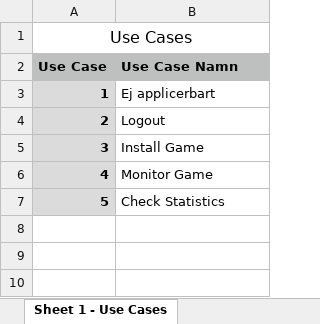
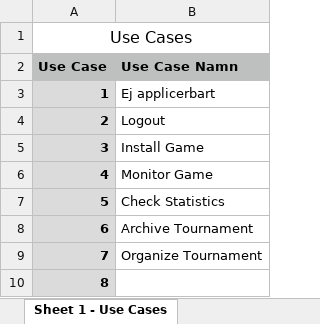
Before and after one commit to Tkocz/oomu15-project1, an Excel workbook: doc/worklogs/Tobias.xlsx, sheet Sheet 1 - Use Cases, drawn as a sheet; values as stored, in another font and other column widths than the file's, no borders; the diff names each change by its address in the sheet, - before the commit and + after, or states it on an @@ line.

```diff
--- a/doc/worklogs/Tobias.xlsx (sheet Sheet 1 - Use Cases)
+++ b/doc/worklogs/Tobias.xlsx (sheet Sheet 1 - Use Cases)
+row 8: 6 | Archive Tournament
+row 9: 7 | Organize Tournament
+row 10: 8
```
Also changed, not shown: sheet Sheet 1 - Arbetslogg.
